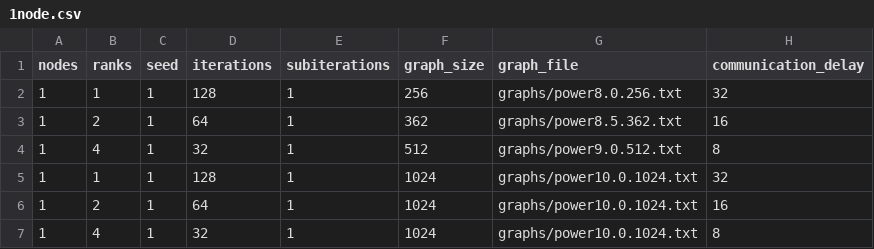
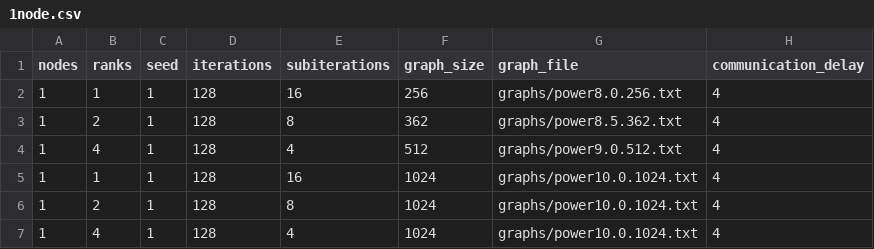
Before and after one commit to ErikUmble/PCP-Final-Project, a CSV file: runs/1node.csv, drawn as a sheet.

Commit message:
updated 1node, 2node, 4node, etc

```diff
--- a/runs/1node.csv
+++ b/runs/1node.csv
@@ -1,7 +1,7 @@
 nodes,ranks,seed,iterations,subiterations,graph_size,graph_file,communication_delay
-1,1,1,128,1,256,graphs/power8.0.256.txt,32
-1,2,1,64,1,362,graphs/power8.5.362.txt,16
-1,4,1,32,1,512,graphs/power9.0.512.txt,8
-1,1,1,128,1,1024,graphs/power10.0.1024.txt,32
-1,2,1,64,1,1024,graphs/power10.0.1024.txt,16
-1,4,1,32,1,1024,graphs/power10.0.1024.txt,8
+1,1,1,128,16,256,graphs/power8.0.256.txt,4
+1,2,1,128,8,362,graphs/power8.5.362.txt,4
+1,4,1,128,4,512,graphs/power9.0.512.txt,4
+1,1,1,128,16,1024,graphs/power10.0.1024.txt,4
+1,2,1,128,8,1024,graphs/power10.0.1024.txt,4
+1,4,1,128,4,1024,graphs/power10.0.1024.txt,4
```
Also changed, not shown: results/1node.csv, results/2node.csv, 5 other files.
